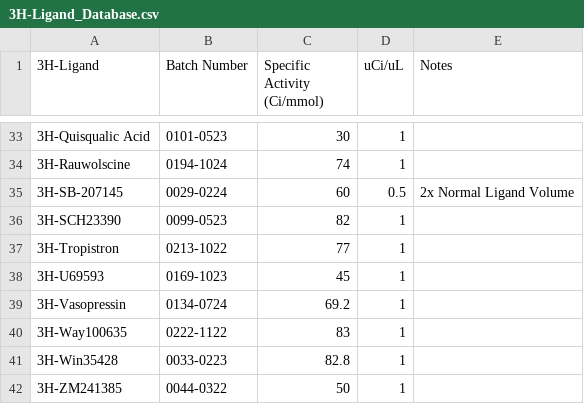
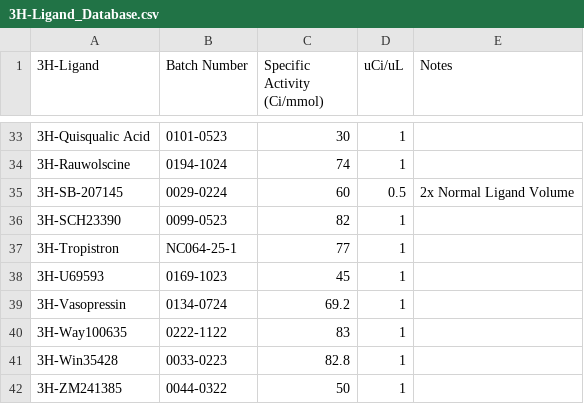
Before and after one commit to Talia-Albert1/PDSP, a CSV file: Python_Scripts/Daily_Radioactivity/data_files/3H-Ligand_Database.csv, drawn as a sheet; only a part is shown, gaps mark what is left out.

Commit message:
Updated Tropistron to new batch number

```diff
--- a/Python_Scripts/Daily_Radioactivity/data_files/3H-Ligand_Database.csv
+++ b/Python_Scripts/Daily_Radioactivity/data_files/3H-Ligand_Database.csv
@@ -36,3 +36,3 @@
 3H-SCH23390,0099-0523,82,1,
-3H-Tropistron,0213-1022,77,1,
+3H-Tropistron,NC064-25-1,77,1,
 3H-U69593,0169-1023,45,1,
```
